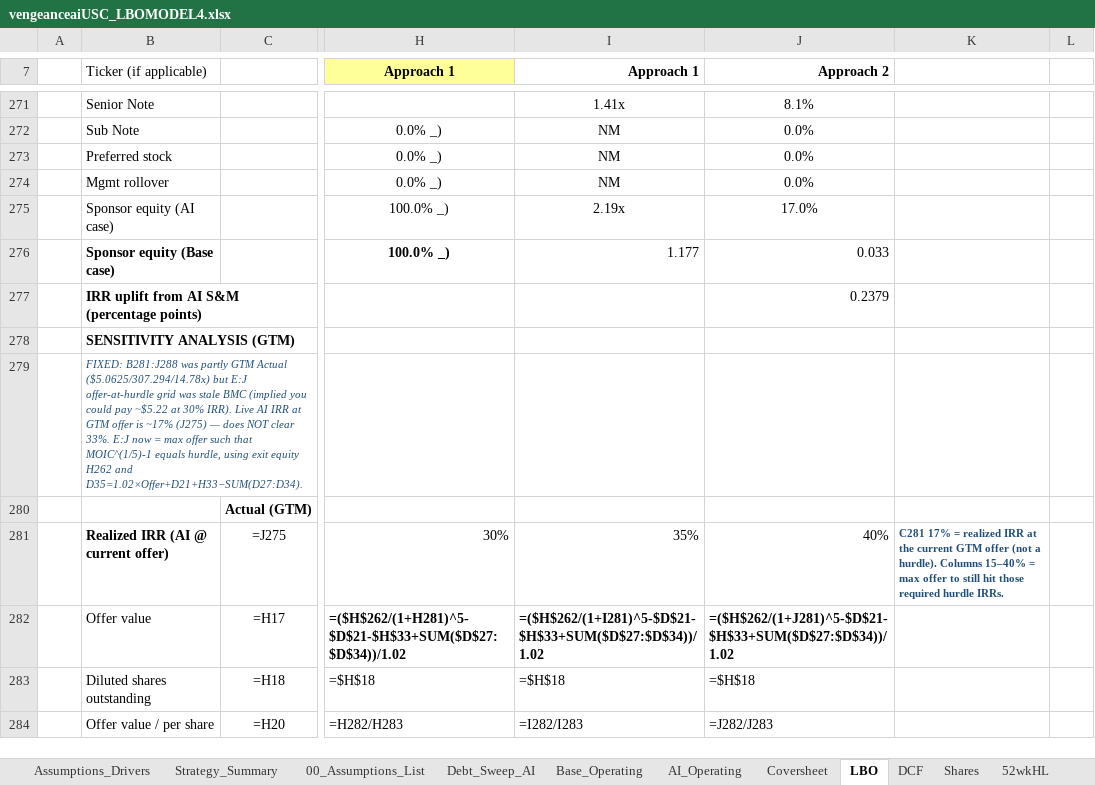
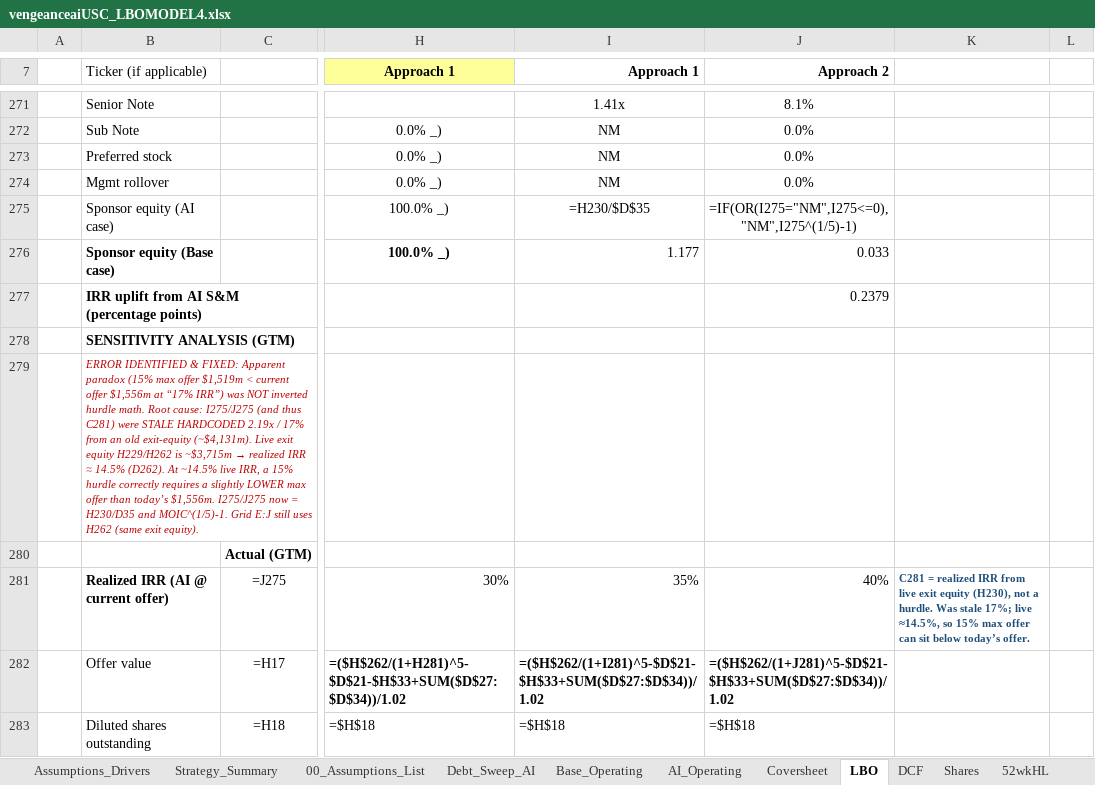
Before and after one commit to vengeanceaiUSC/Rainmaker, an Excel workbook: LBO/output/vengeanceaiUSC_LBOMODEL4.xlsx, sheet LBO, drawn as a sheet; only a part is shown, gaps mark what is left out; the shorter side is filled out with more unchanged rows; values as stored, in another font and other column widths than the file's, no borders; formulas without a stored value are shown as written; the diff names each change by its address in the sheet, - before the commit and + after, or states it on an @@ line.

```diff
--- a/LBO/output/vengeanceaiUSC_LBOMODEL4.xlsx (sheet LBO)
+++ b/LBO/output/vengeanceaiUSC_LBOMODEL4.xlsx (sheet LBO)
-I275 (Approach 1): 2.19x
+I275 (Approach 1): =H230/$D$35
-J275 (Approach 2): 17.0%
+J275 (Approach 2): =IF(OR(I275="NM",I275<=0),"NM",I275^(1/5)-1)
@@ B279 (Ticker (if applicable)): FIXED: B281:J288 was partly GTM Actual ($5.0625/307.294/14.78x) but E:J offer-at-hurdle grid was stale BMC (implied you could pay ~$5.22 at 30% IRR). Live AI IRR at GTM offer is ~17% (J275) — does NOT clear 33%. E:J now = max offer such that MOIC^(1/5)-1 equals hurdle, using exit equity H262 and D35=1.02×Offer+D21+H33−SUM(D27:D34). → ERROR IDENTIFIED & FIXED: Apparent paradox (15% max offer $1,519m < current offer $1,556m at “17% IRR”) was NOT inverted hurdle math. Root cause: I275/J275 (and thus C281) were STALE HARDCODED 2.19x / 17% from an old exit-equity (~$4,131m). Live exit equity H229/H262 is ~$3,715m → realized IRR ≈ 14.5% (D262). At ~14.5% live IRR, a 15% hurdle correctly requires a slightly LOWER max offer than today’s $1,556m. I275/J275 now = H230/D35 and MOIC^(1/5)-1. Grid E:J still uses H262 (same exit equity). @@
-B279 text colour: #1F4E79
+B279 text colour: #C00000
-K281: C281 17% = realized IRR at the current GTM offer (not a hurdle). Columns 15–40% = max offer to still hit those required hurdle IRRs.
+K281: C281 = realized IRR from live exit equity (H230), not a hurdle. Was stale 17%; live ≈14.5%, so 15% max offer can sit below today’s offer.
```
Also changed, not shown: sheet Strategy_Summary, vengeanceaiUSC_LBOMODEL4.xlsx, vengeanceaiUSC_LBOMODEL4_OPEN_IN_EXCEL.xlsx.
